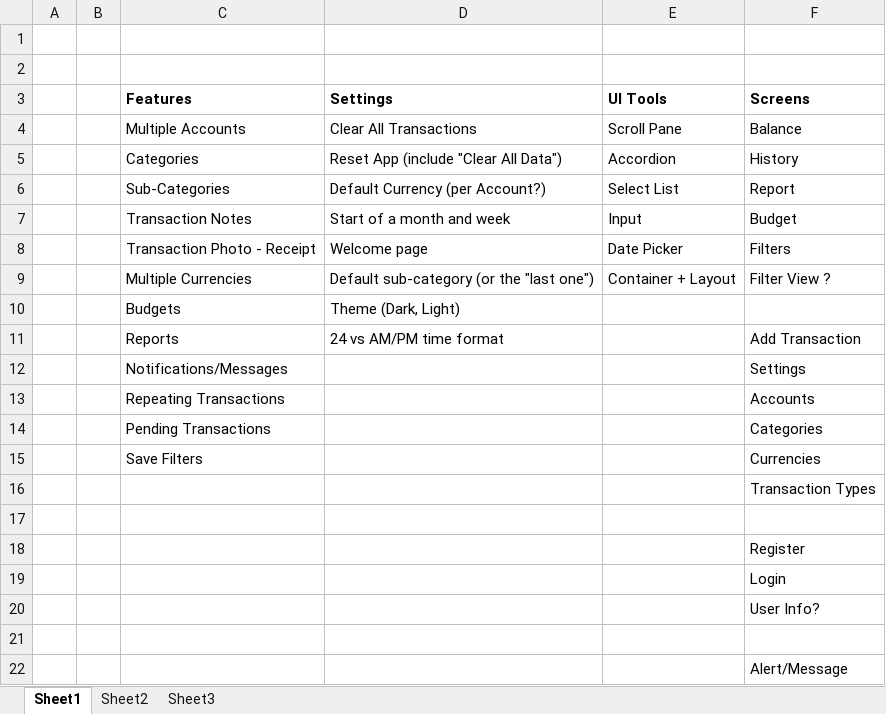
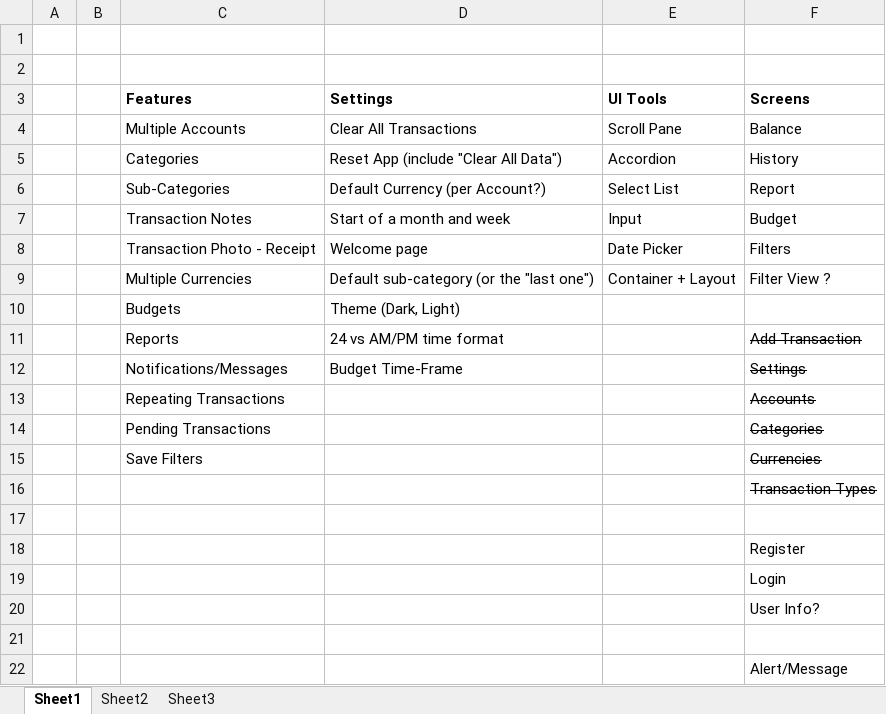
Before and after one commit to alesveselka/Hybrid, an Excel workbook: resources/Cashius.xlsx, sheet Sheet1, drawn as a sheet; values as stored, in another font and other column widths than the file's, no borders; the diff names each change by its address in the sheet, - before the commit and + after, or states it on an @@ line.

Commit message:
Report screen

```diff
--- a/resources/Cashius.xlsx (sheet Sheet1)
+++ b/resources/Cashius.xlsx (sheet Sheet1)
-F11:F16 strikethrough: off
+F11:F16 strikethrough: on
-D12 (Settings): (empty)
+D12 (Settings): Budget Time-Frame
```
Also changed, not shown: 1 other file.
